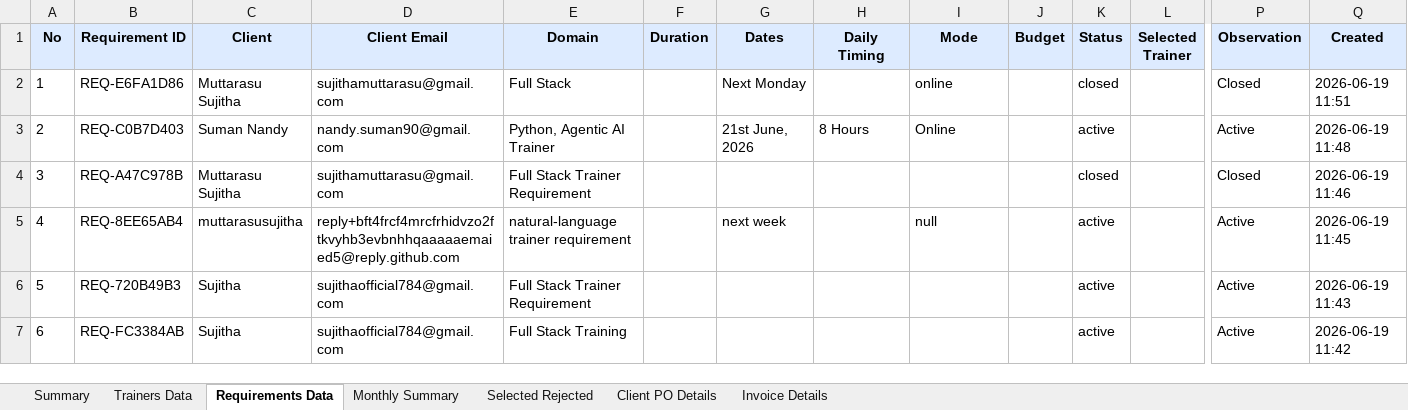
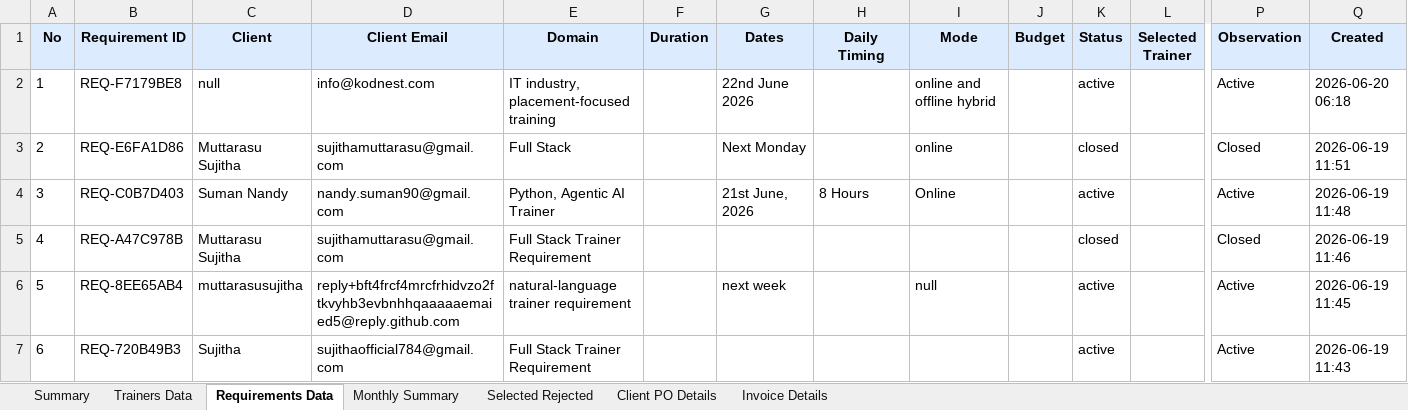
Before and after one commit to muttarasusujitha/mailautomation, an Excel workbook: trainer-platform-v8/backend/assets/trainersync_business_register.xlsx, sheet Requirements Data, drawn as a sheet; only a part is shown, gaps mark what is left out; the shorter side is filled out with more unchanged rows; values as stored, in another font and other column widths than the file's, no borders; addresses are those after the commit; rows hold the shown columns only; the diff names each change by its address in the sheet, - before the commit and + after, or states it on an @@ line.

```diff
--- a/trainer-platform-v8/backend/assets/trainersync_business_register.xlsx (sheet Requirements Data)
+++ b/trainer-platform-v8/backend/assets/trainersync_business_register.xlsx (sheet Requirements Data)
+row 2: 1 | REQ-F7179BE8 | null | info@kodnest.com | IT industry, placement-focused training |  | 22nd June 2026 |  | online and offline hybrid |  | active |  | Active | 2026-06-20 06:18
@@ column A (No) renumbered from row 3 down @@
```
Also changed, not shown: sheet Trainers Data, sheet Summary, sheet Monthly Summary, 1 other file.
